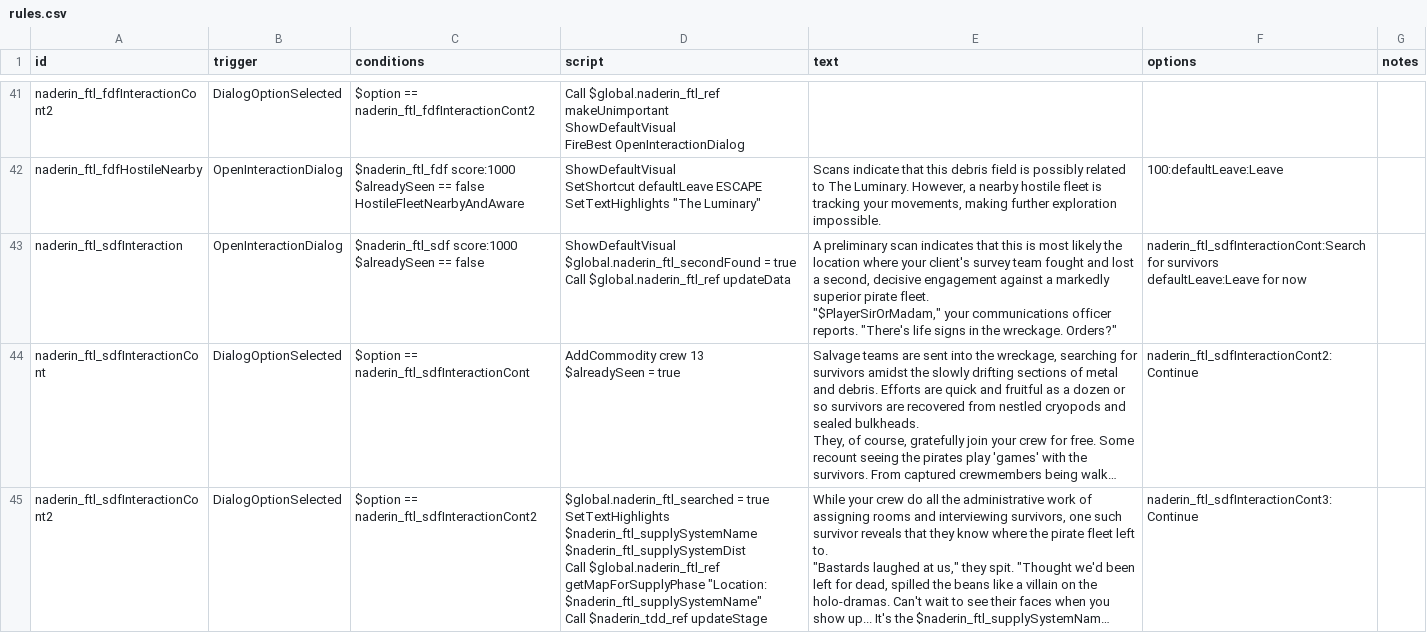
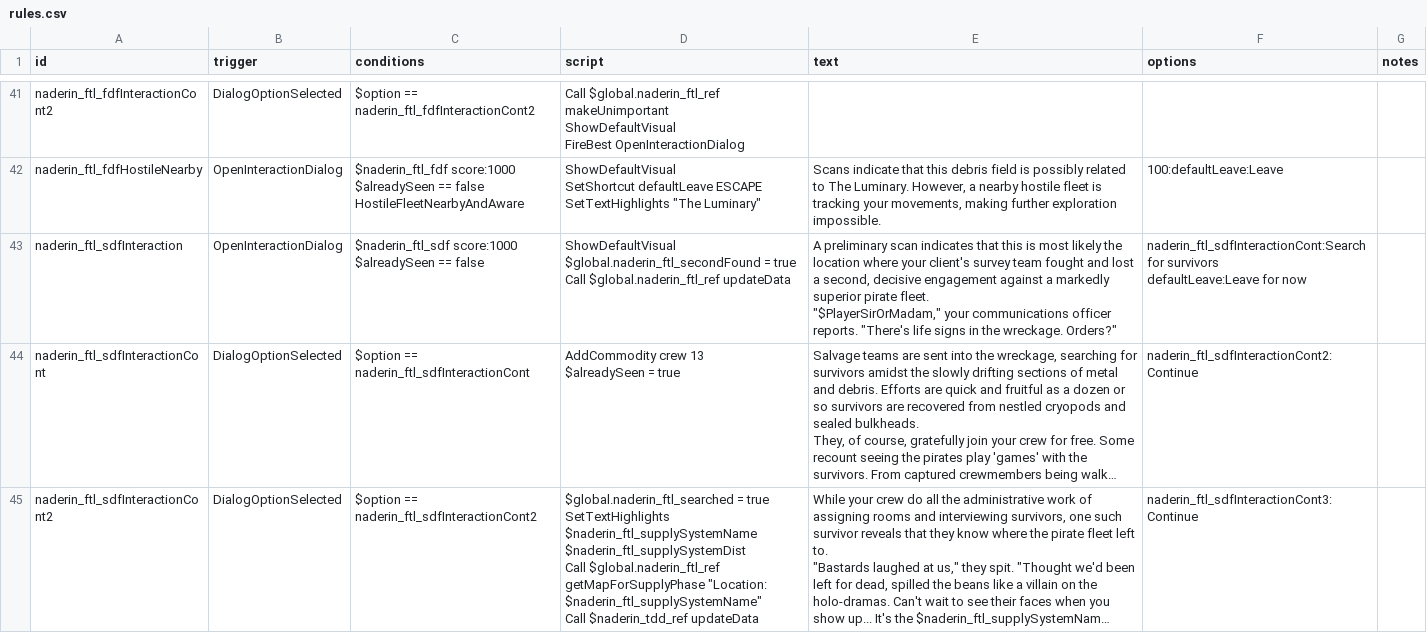
Before and after one commit to iudiciis/Night-At-Derinkuyu, a CSV file: data/campaign/rules.csv, drawn as a sheet; only a part is shown, gaps mark what is left out; long unchanged cells end in …; the diff covers the shown part only; the diff names each change by its address in the sheet, - before the commit and + after, or states it on an @@ line.

```diff
--- a/data/campaign/rules.csv
+++ b/data/campaign/rules.csv
-D45 (script): …Call $naderin_tdd_ref updateStage
+D45 (script): …Call $naderin_tdd_ref updateData
```
Also changed, not shown: 2 edited cells elsewhere in this file, 5 other files.
